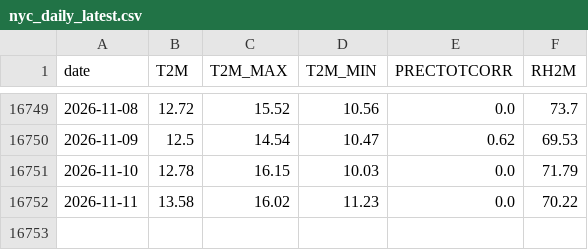
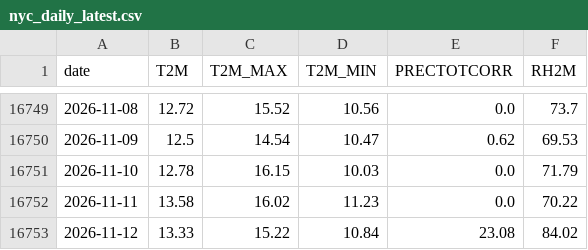
Before and after one commit to NixAILearn/nyc-climate-pulse, a CSV file: data/nyc_daily_latest.csv, drawn as a sheet; only a part is shown, gaps mark what is left out; the diff names each change by its address in the sheet, - before the commit and + after, or states it on an @@ line.

```diff
--- a/data/nyc_daily_latest.csv
+++ b/data/nyc_daily_latest.csv
+row 16753: 2026-11-12 | 13.33 | 15.22 | 10.84 | 23.08 | 84.02
```
